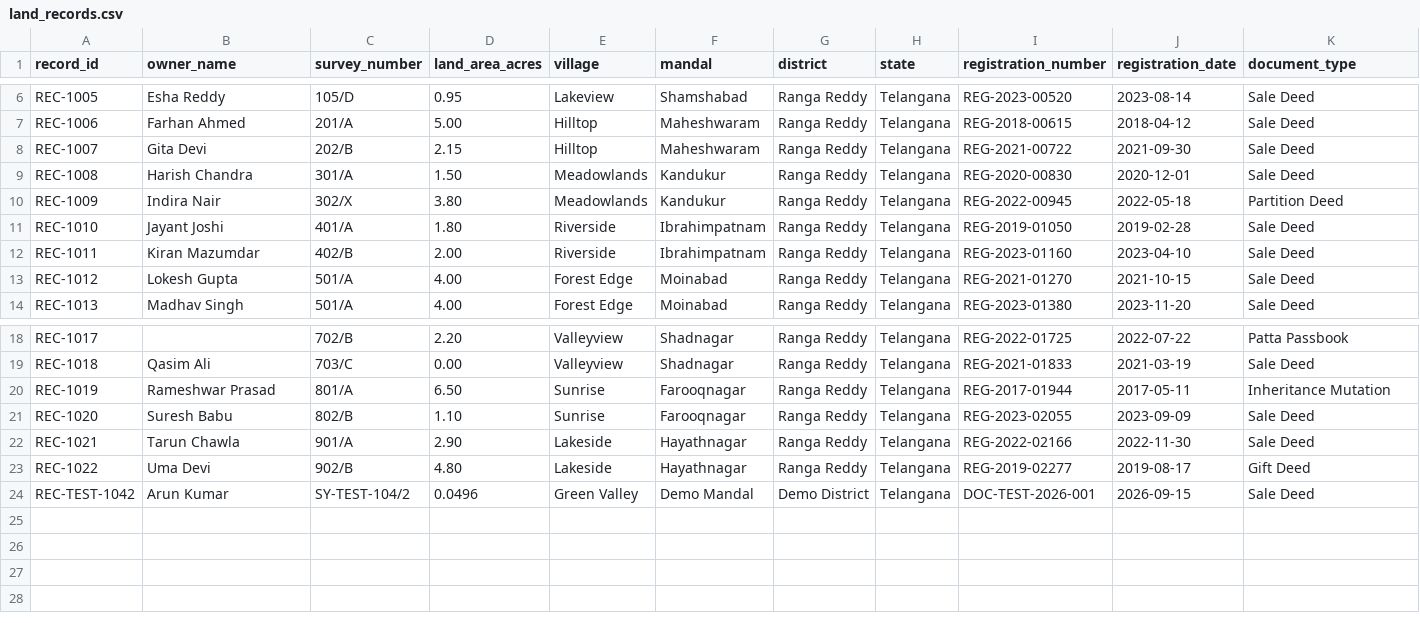
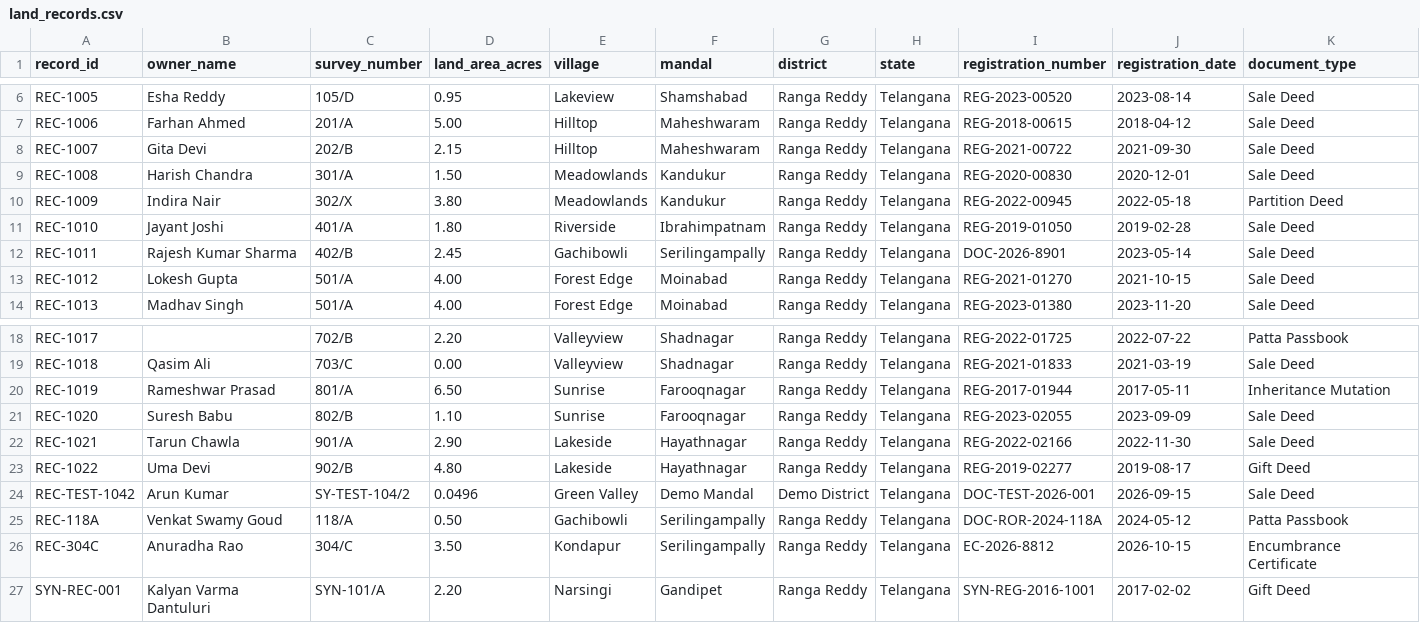
Before and after one commit to pulipatisneha05-create/LandGuard, a CSV file: sample_data/land_records.csv, drawn as a sheet; only a part is shown, gaps mark what is left out.

Commit message:
feat(prototype): make all demo documents work reliably with consistent synthetic references, multi-scenario coverage, and robust verification

```diff
--- a/sample_data/land_records.csv
+++ b/sample_data/land_records.csv
@@ -11,3 +11,3 @@ REC-1009,Indira Nair,302/X,3.80,Meadowlands,Kandukur,Ranga Reddy,Telangana,REG-2
 REC-1010,Jayant Joshi,401/A,1.80,Riverside,Ibrahimpatnam,Ranga Reddy,Telangana,REG-2019-01050,2019-02-28,Sale Deed
-REC-1011,Kiran Mazumdar,402/B,2.00,Riverside,Ibrahimpatnam,Ranga Reddy,Telangana,REG-2023-01160,2023-04-10,Sale Deed
+REC-1011,Rajesh Kumar Sharma,402/B,2.45,Gachibowli,Serilingampally,Ranga Reddy,Telangana,DOC-2026-8901,2023-05-14,Sale Deed
 REC-1012,Lokesh Gupta,501/A,4.00,Forest Edge,Moinabad,Ranga Reddy,Telangana,REG-2021-01270,2021-10-15,Sale Deed
@@ -24 +24,4 @@ REC-1022,Uma Devi,902/B,4.80,Lakeside,Hayathnagar,Ranga Reddy,Telangana,REG-2019
 REC-TEST-1042,Arun Kumar,SY-TEST-104/2,0.0496,Green Valley,Demo Mandal,Demo District,Telangana,DOC-TEST-2026-001,2026-09-15,Sale Deed
+REC-118A,Venkat Swamy Goud,118/A,0.50,Gachibowli,Serilingampally,Ranga Reddy,Telangana,DOC-ROR-2024-118A,2024-05-12,Patta Passbook
+REC-304C,Anuradha Rao,304/C,3.50,Kondapur,Serilingampally,Ranga Reddy,Telangana,EC-2026-8812,2026-10-15,Encumbrance Certificate
+SYN-REC-001,Kalyan Varma Dantuluri,SYN-101/A,2.20,Narsingi,Gandipet,Ranga Reddy,Telangana,SYN-REG-2016-1001,2017-02-02,Gift Deed
```
Also changed, not shown: sample_data/ownership_history.csv, 14 other files.
